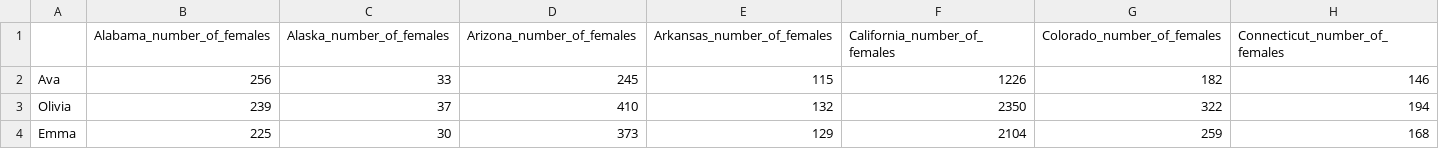
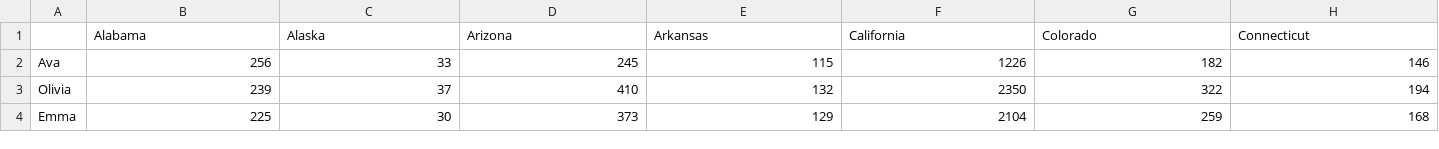
Before and after one commit to kwells4/pdba_files, a CSV file: files/girl_name_counts.csv, drawn as a sheet; only a part is shown; removed rows and columns are numbered as before the commit, all else as after; rows hold the shown columns only; the diff names each change by its address in the sheet, - before the commit and + after, or states it on an @@ line.

```diff
--- a/files/girl_name_counts.csv
+++ b/files/girl_name_counts.csv
-row 1:  | Alabama_number_of_females | Alaska_number_of_females | Arizona_number_of_females | Arkansas_number_of_females | California_number_of_females | Colorado_number_of_females | Connecticut_number_of_females
+row 1:  | Alabama | Alaska | Arizona | Arkansas | California | Colorado | Connecticut
```
Also changed, not shown: files/boy_name_counts.csv, 2 other files.
